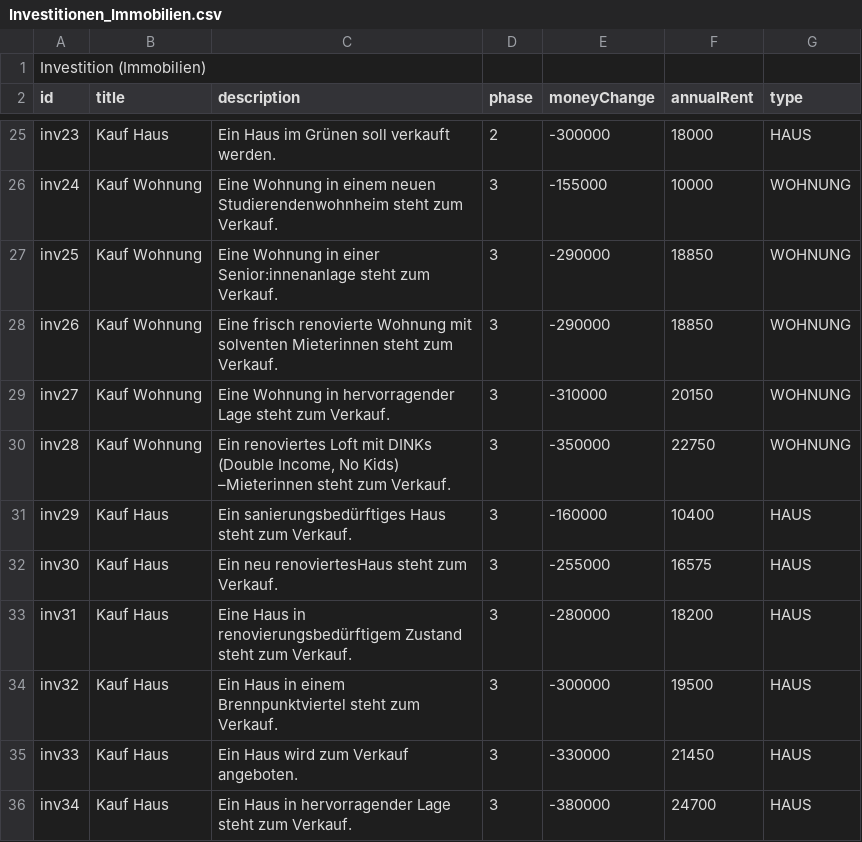
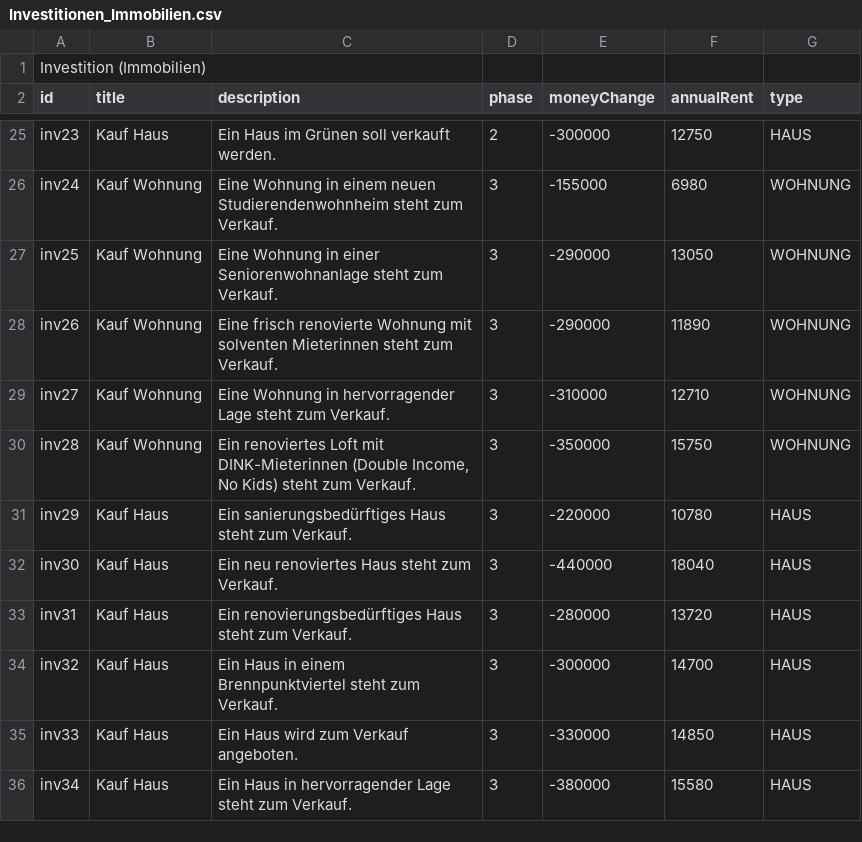
Before and after one commit to sandstorm/serious-game-legacy, a CSV file: import/Investitionen_Immobilien.csv, drawn as a sheet; only a part is shown, gaps mark what is left out; the diff covers the shown part only; the diff names each change by its address in the sheet, - before the commit and + after, or states it on an @@ line.

```diff
--- a/import/Investitionen_Immobilien.csv
+++ b/import/Investitionen_Immobilien.csv
-F25 (annualRent): 18000
+F25 (annualRent): 12750
-F26 (annualRent): 10000
+F26 (annualRent): 6980
-C27 (description): …in einer Senior:innenanlage steht zum…
+C27 (description): …in einer Seniorenwohnanlage steht zum…
-F27 (annualRent): 18850
+F27 (annualRent): 13050
-F28 (annualRent): 18850
+F28 (annualRent): 11890
-F29 (annualRent): 20150
+F29 (annualRent): 12710
-C30 (description): …Loft mit DINKs (Double Income, No Kids) –Mieterinnen steht zum…
+C30 (description): …Loft mit DINK-Mieterinnen (Double Income, No Kids) steht zum…
-F30 (annualRent): 22750
+F30 (annualRent): 15750
-E31 (moneyChange): -160000
+E31 (moneyChange): -220000
-F31 (annualRent): 10400
+F31 (annualRent): 10780
-C32 (description): Ein neu renoviertesHaus steht zum Verkauf.
+C32 (description): Ein neu renoviertes Haus steht zum Verkauf.
-E32 (moneyChange): -255000
+E32 (moneyChange): -440000
-F32 (annualRent): 16575
+F32 (annualRent): 18040
-C33 (description): Eine Haus in renovierungsbedürftigem Zustand steht zum…
+C33 (description): Ein renovierungsbedürftiges Haus steht zum…
-F33 (annualRent): 18200
+F33 (annualRent): 13720
-F34 (annualRent): 19500
+F34 (annualRent): 14700
-F35 (annualRent): 21450
+F35 (annualRent): 14850
-F36 (annualRent): 24700
+F36 (annualRent): 15580
```
Also changed, not shown: 33 edited cells elsewhere in this file, import/Ereignisse.csv, import/Jobs.csv, 9 other files.
